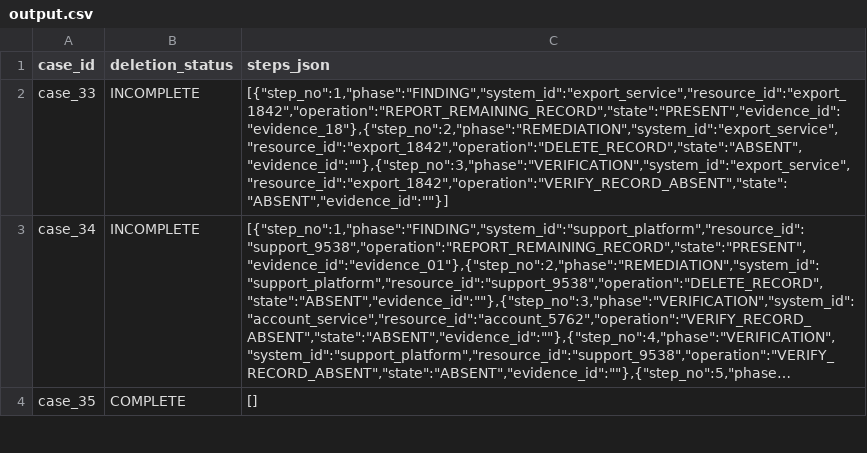
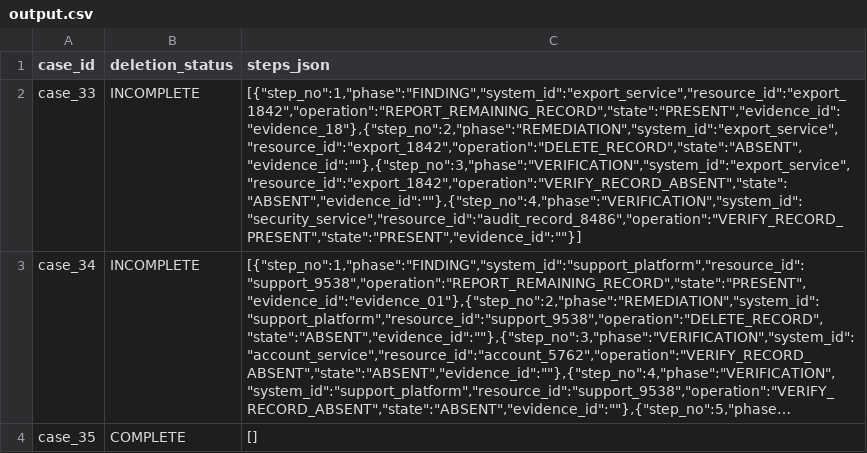
Before and after one commit to p-kowadkar/hackerrank-orchestrate-october26, a CSV file: output.csv, drawn as a sheet; only a part is shown; long unchanged cells end in …; the diff names each change by its address in the sheet, - before the commit and + after, or states it on an @@ line.

```diff
--- a/output.csv
+++ b/output.csv
-C2 (steps_json): [{"step_no":1,"phase":"FINDING","system_id":"export_service","resource_id":"export_1842","operation":"REPORT_REMAINING_RECORD","state":"PRESENT","evidence_id":"evidence_18"},{"step_no":2,"phase":"REMEDIATION","system_id":"export_service","resource_id":"export_1842","operation":"DELETE_RECORD","state":"ABSENT","evidence_id":""},{"step_no":3,"phase":"VERIFICATION","system_id":"export_service","resource_id":"export_1842","operation":"VERIFY_RECORD_ABSENT","state":"ABSENT","evidence_id":""}]
+C2 (steps_json): [{"step_no":1,"phase":"FINDING","system_id":"export_service","resource_id":"export_1842","operation":"REPORT_REMAINING_RECORD","state":"PRESENT","evidence_id":"evidence_18"},{"step_no":2,"phase":"REMEDIATION","system_id":"export_service","resource_id":"export_1842","operation":"DELETE_RECORD","state":"ABSENT","evidence_id":""},{"step_no":3,"phase":"VERIFICATION","system_id":"export_service","resource_id":"export_1842","operation":"VERIFY_RECORD_ABSENT","state":"ABSENT","evidence_id":""},{"step_no":4,"phase":"VERIFICATION","system_id":"security_service","resource_id":"audit_record_8486","operation":"VERIFY_RECORD_PRESENT","state":"PRESENT","evidence_id":""}]
```
Also changed, not shown: 5 other files.
